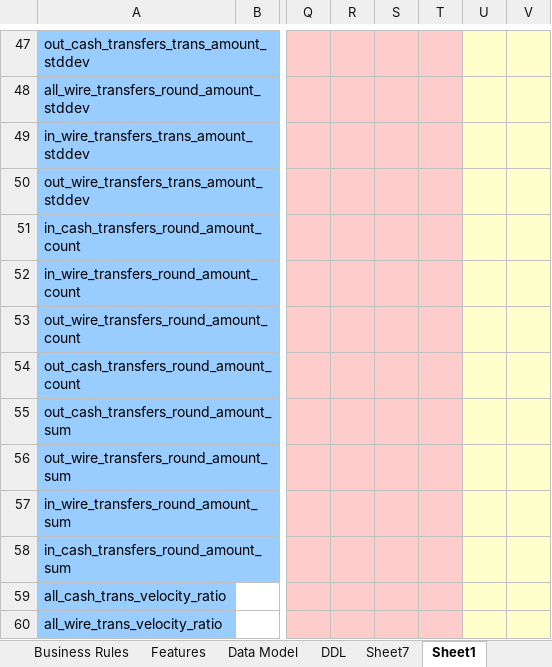
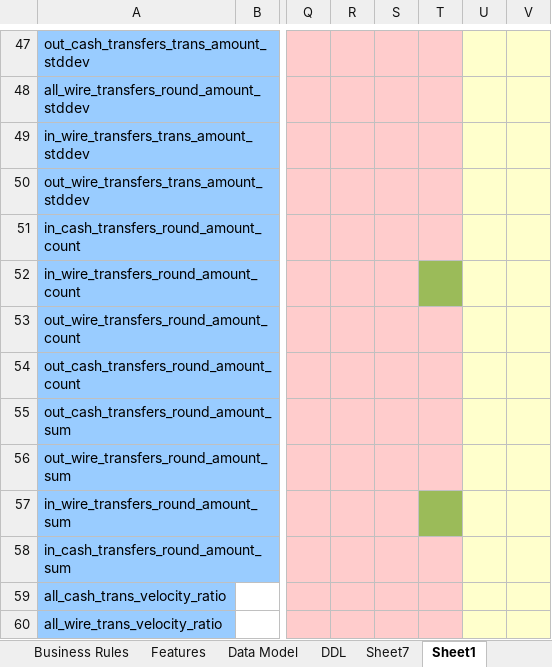
Before and after one commit to chaitali02/myGdProject, an Excel workbook: framework-web/app/aml/doc/AML.xlsx, sheet Sheet1, drawn as a sheet; only a part is shown, gaps mark what is left out; values as stored, in another font and other column widths than the file's, no borders; the diff names each change by its address in the sheet, - before the commit and + after, or states it on an @@ line.

```diff
--- a/framework-web/app/aml/doc/AML.xlsx (sheet Sheet1)
+++ b/framework-web/app/aml/doc/AML.xlsx (sheet Sheet1)
-T52 fill: #FFCCCC
+T52 fill: #9BBB59
-T57 fill: #FFCCCC
+T57 fill: #9BBB59
```
Also changed, not shown: 2 other files.
